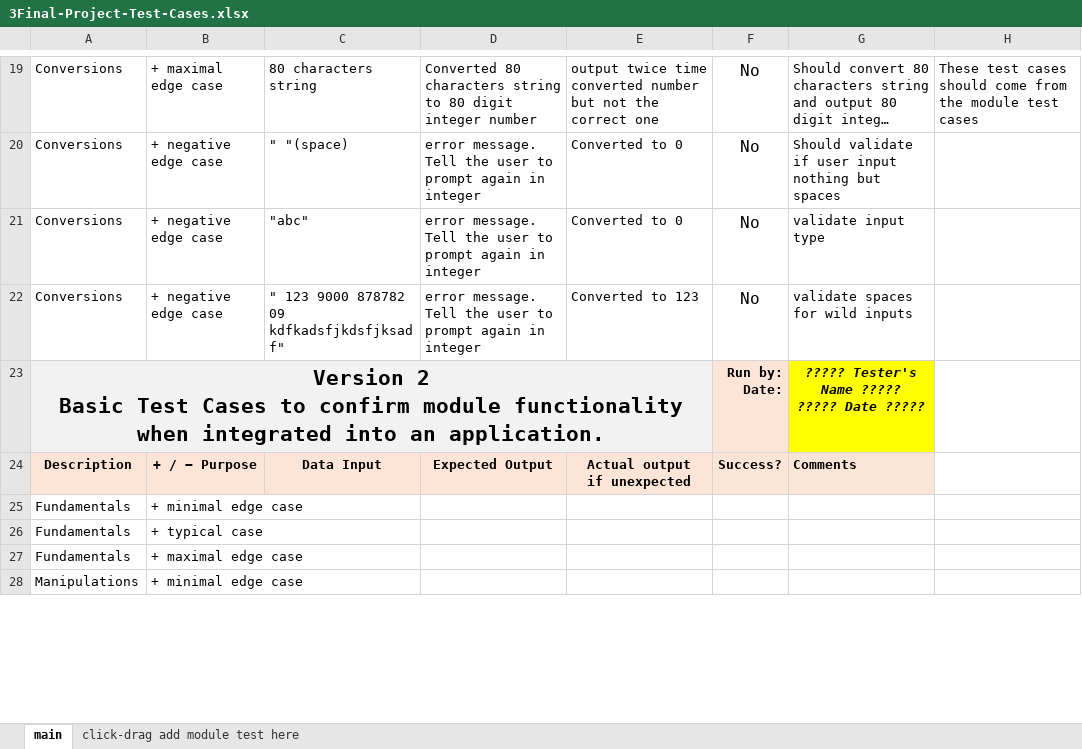
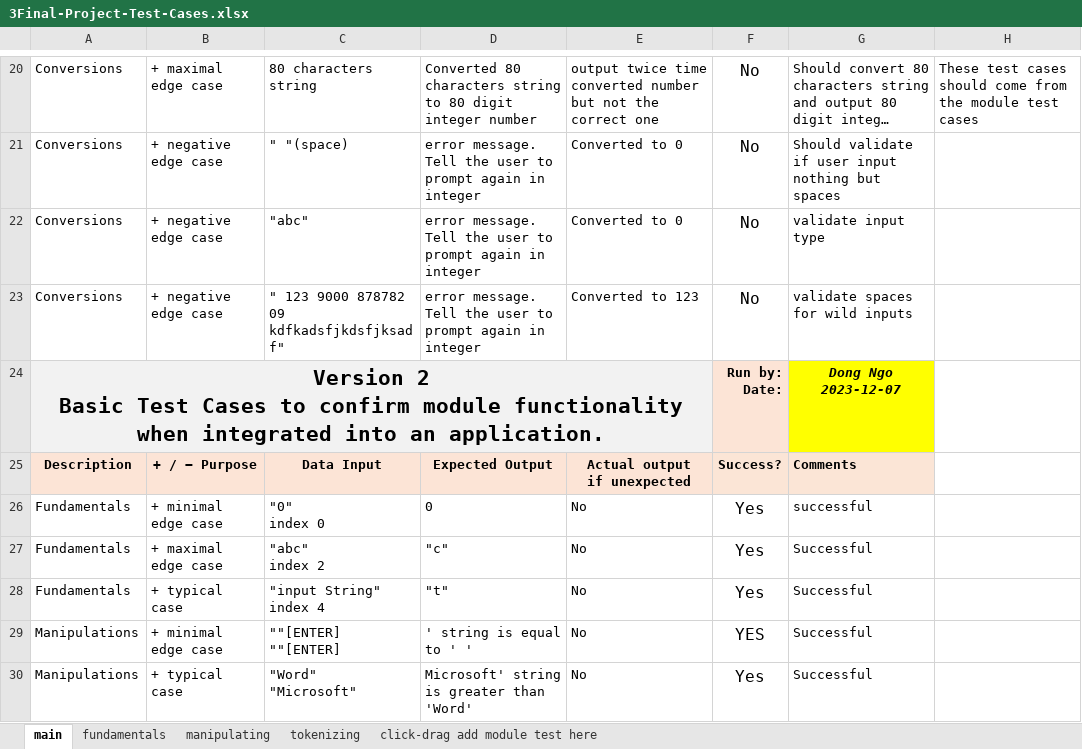
Before and after one commit to locqdang/cpr_final_project, an Excel workbook: 3Final-Project-Test-Cases.xlsx, sheet main, drawn as a sheet; only a part is shown, gaps mark what is left out; long unchanged cells end in …; values as stored, in another font and other column widths than the file's, no borders; conditional formats not drawn; removed rows and columns are numbered as before the commit, all else as after; ↵ is a line break in a cell; the diff covers the shown part only; the diff names each change by its address in the sheet, - before the commit and + after, or states it on an @@ line.

```diff
--- a/3Final-Project-Test-Cases.xlsx (sheet main)
+++ b/3Final-Project-Test-Cases.xlsx (sheet main)
+sheet tab: fundamentals
+sheet tab: manipulating
+sheet tab: tokenizing
-G24: ????? Tester's Name ????? ↵ ????? Date ?????
+G24: Dong Ngo ↵ 2023-12-07
-row 25: Fundamentals | + minimal edge case
-row 26: Fundamentals | + typical case
-row 27: Fundamentals | + maximal edge case
-row 28: Manipulations | + minimal edge case
+row 26: Fundamentals | + minimal edge case | "0" ↵ index 0 | 0 | No | Yes | successful
+row 27: Fundamentals | + maximal edge case | "abc" ↵ index 2 | "c" | No | Yes | Successful
+row 28: Fundamentals | + typical case | "input String" ↵ index 4 | "t" | No | Yes | Successful
+row 29: Manipulations | + minimal edge case | ""[ENTER] ↵ ""[ENTER] | ' string is equal to ' ' | No | YES | Successful
+row 30: Manipulations | + typical case | "Word" ↵ "Microsoft" | Microsoft' string is greater than 'Word' | No | Yes | Successful
```
Also changed, not shown: 5 added rows, 2 removed rows and 39 edited cells elsewhere in this sheet, Fundamentals-test-cases.xlsx, converting-test-cases.xlsx, 16 other files.
